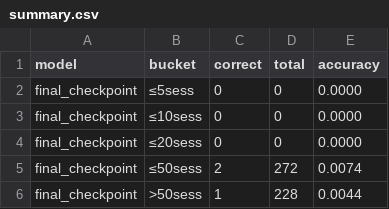
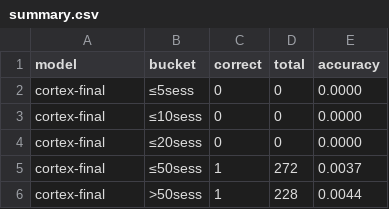
Before and after one commit to henryyjiang/cortex-finetune, a CSV file: eval_results/longcontext_5b-final/cortex-final-T8-nc8-sl512/longmemeval/summary.csv, drawn as a sheet.

```diff
--- a/eval_results/longcontext_5b-final/cortex-final-T8-nc8-sl512/longmemeval/summary.csv
+++ b/eval_results/longcontext_5b-final/cortex-final-T8-nc8-sl512/longmemeval/summary.csv
@@ -1,6 +1,6 @@
 model,bucket,correct,total,accuracy
-final_checkpoint,≤5sess,0,0,0.0000
-final_checkpoint,≤10sess,0,0,0.0000
-final_checkpoint,≤20sess,0,0,0.0000
-final_checkpoint,≤50sess,2,272,0.0074
-final_checkpoint,>50sess,1,228,0.0044
+cortex-final,≤5sess,0,0,0.0000
+cortex-final,≤10sess,0,0,0.0000
+cortex-final,≤20sess,0,0,0.0000
+cortex-final,≤50sess,1,272,0.0037
+cortex-final,>50sess,1,228,0.0044
```
Also changed, not shown: eval_results/longcontext_5b-final/cortex-final-T8-nc8-sl512/babilong/summary.csv, 8 other files.
